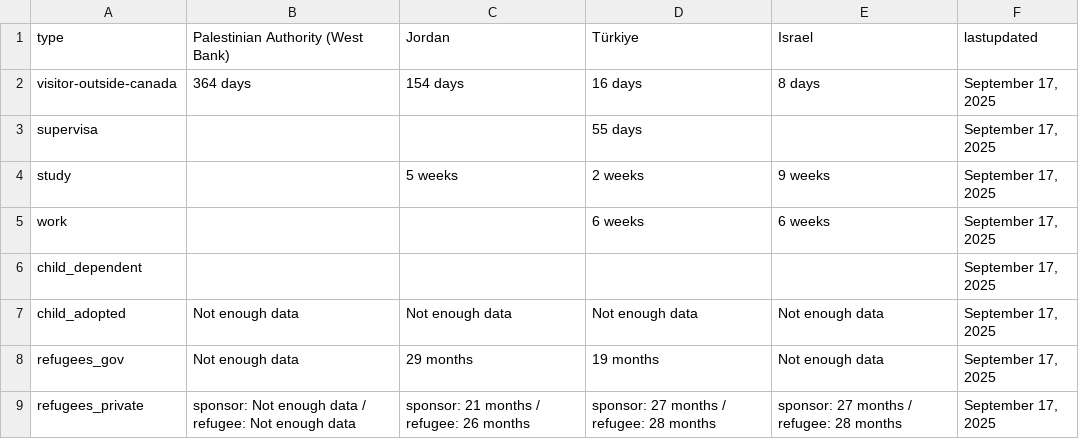
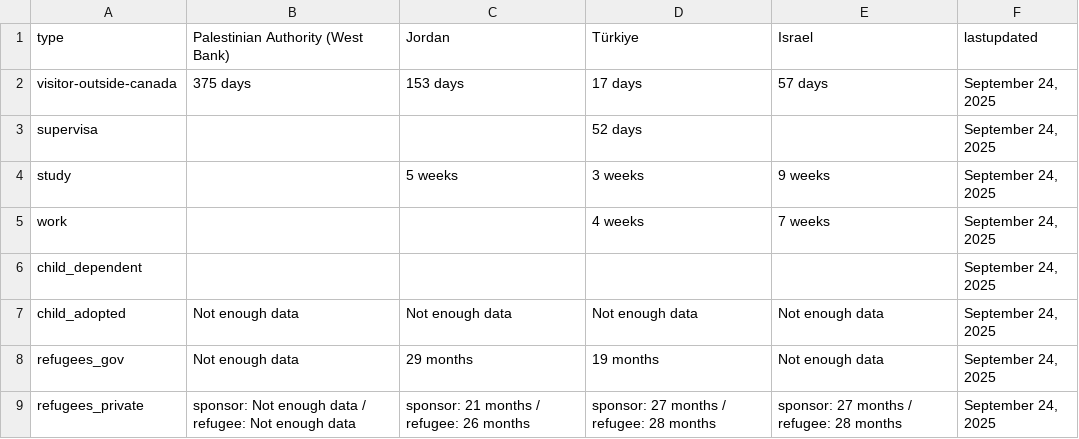
Before and after one commit to tinng81/cic-processing-times, a CSV file: formatted-selected-countries-data-ptime-en.csv, drawn as a sheet.

Commit message:
Flat: latest data (2025-09-25T00:17:01.909Z) {   "date": "2025-09-25T00:17:01.909Z",   "files": [     {       "name": "data-ptime-en.csv",       "deltaBytes": 132,       "source": "https://www.canada.ca/content/dam/ircc/documents/json/data-ptime-en.json"     },     {       "name": "data-ptime-en.json",       "deltaBytes": 132,       "source": "https://www.canada.ca/content/dam/ircc/documents/json/data-ptime-en.json"     },     {       "name": "formatted-data-ptime-en.csv",       "deltaBytes": -36,       "source": "https://www.canada.ca/content/dam/ircc/documents/json/data-ptime-en.json"     },     {       "name": "formatted-selected-countries-data-ptime-en.csv",       "deltaBytes": 1,       "source": "https://www.canada.ca/content/dam/ircc/documents/json/data-ptime-en.json"     },     {       "name": "data-ptime-non-country-en.csv",       "deltaBytes": 0,       "source": "https://www.canada.ca/content/dam/ircc/documents/json/data-ptime-non-country-en.json"     },     {       "name": "data-ptime-non-country-en.json",       "deltaBytes": -2,       "source": "https://www.canada.ca/content/dam/ircc/documents/json/data-ptime-non-country-en.json"     }   ] }

```diff
--- a/formatted-selected-countries-data-ptime-en.csv
+++ b/formatted-selected-countries-data-ptime-en.csv
@@ -1,9 +1,9 @@
 type,Palestinian Authority (West Bank),Jordan,Türkiye,Israel,lastupdated
-visitor-outside-canada,364 days,154 days,16 days,8 days,"September 17, 2025"
-supervisa,,,55 days,,"September 17, 2025"
-study,,5 weeks,2 weeks,9 weeks,"September 17, 2025"
-work,,,6 weeks,6 weeks,"September 17, 2025"
-child_dependent,,,,,"September 17, 2025"
-child_adopted,Not enough data,Not enough data,Not enough data,Not enough data,"September 17, 2025"
-refugees_gov,Not enough data,29 months,19 months,Not enough data,"September 17, 2025"
-refugees_private,sponsor: Not enough data / refugee: Not enough data,sponsor: 21 months / refugee: 26 months,sponsor: 27 months / refugee: 28 months,sponsor: 27 months / refugee: 28 months,"September 17, 2025"
+visitor-outside-canada,375 days,153 days,17 days,57 days,"September 24, 2025"
+supervisa,,,52 days,,"September 24, 2025"
+study,,5 weeks,3 weeks,9 weeks,"September 24, 2025"
+work,,,4 weeks,7 weeks,"September 24, 2025"
+child_dependent,,,,,"September 24, 2025"
+child_adopted,Not enough data,Not enough data,Not enough data,Not enough data,"September 24, 2025"
+refugees_gov,Not enough data,29 months,19 months,Not enough data,"September 24, 2025"
+refugees_private,sponsor: Not enough data / refugee: Not enough data,sponsor: 21 months / refugee: 26 months,sponsor: 27 months / refugee: 28 months,sponsor: 27 months / refugee: 28 months,"September 24, 2025"
```
Also changed, not shown: data-ptime-en.csv, data-ptime-non-country-en.csv, 3 other files.
